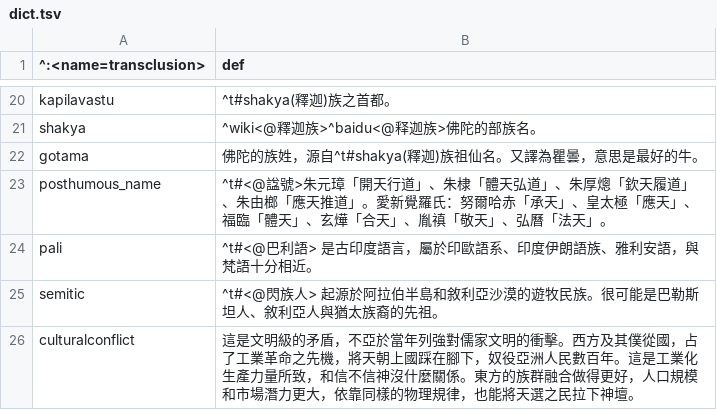
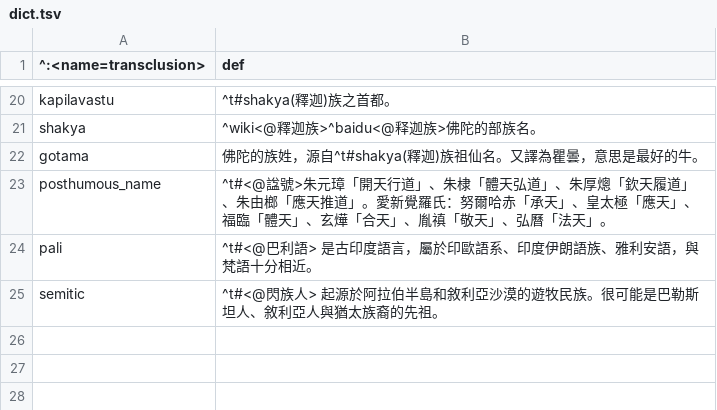
Before and after one commit to accelon/dhammahall, a TSV file: off/dict.tsv, drawn as a sheet; only a part is shown, gaps mark what is left out; the diff names each change by its address in the sheet, - before the commit and + after, or states it on an @@ line.

```diff
--- a/off/dict.tsv
+++ b/off/dict.tsv
-row 26: culturalconflict | 這是文明級的矛盾，不亞於當年列強對儒家文明的衝擊。西方及其僕從國，占了工業革命之先機，將天朝上國踩在腳下，奴役亞洲人民數百年。這是工業化生產力量所致，和信不信神沒什麼關係。東方的族群融合做得更好，人口規模和市場潛力更大，依靠同樣的物理規律，也能將天選之民拉下神壇。
```
Also changed, not shown: 1 other file.
